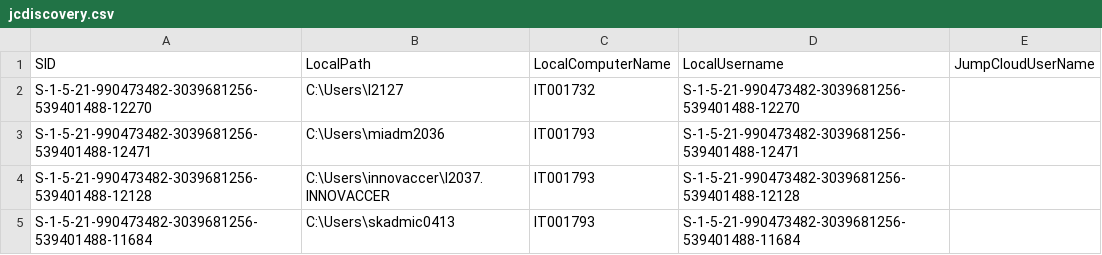
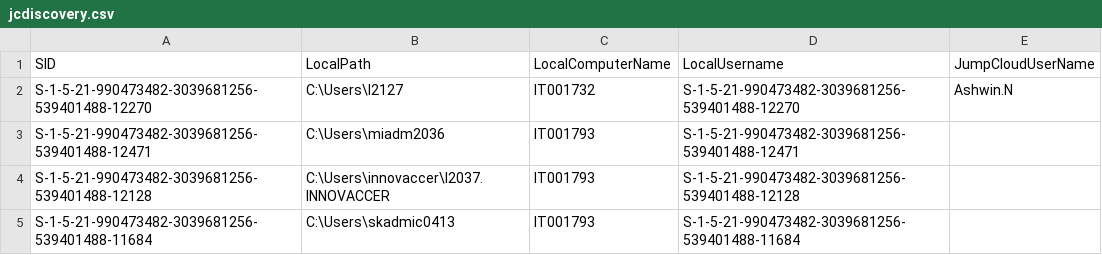
Before and after one commit to savinways/JumpCloud-ADMU-Discovery, a CSV file: jcdiscovery.csv, drawn as a sheet; only a part is shown.

Commit message:
Update jcdiscovery.csv

```diff
--- a/jcdiscovery.csv
+++ b/jcdiscovery.csv
@@ -1,3 +1,3 @@
 "SID","LocalPath","LocalComputerName","LocalUsername","JumpCloudUserName"
-"S-1-5-21-990473482-3039681256-539401488-12270","C:\Users\I2127","IT001732","S-1-5-21-990473482-3039681256-539401488-12270",""
+"S-1-5-21-990473482-3039681256-539401488-12270","C:\Users\I2127","IT001732","S-1-5-21-990473482-3039681256-539401488-12270","Ashwin.N"
 "S-1-5-21-990473482-3039681256-539401488-12471","C:\Users\miadm2036","IT001793","S-1-5-21-990473482-3039681256-539401488-12471",""
```
